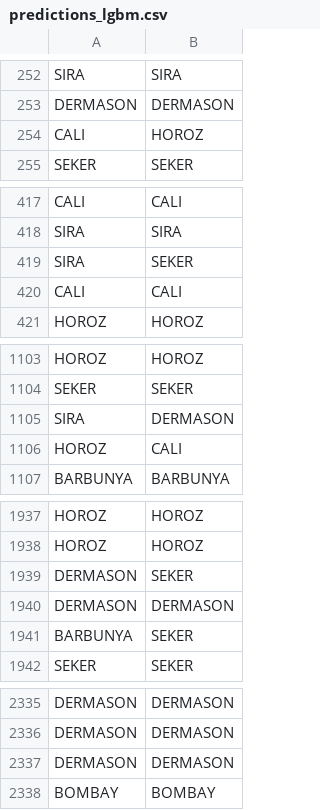
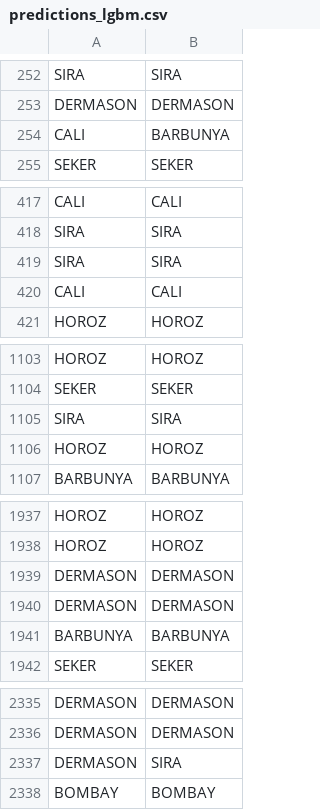
Before and after one commit to Temp-Muraoka/GBDT_Classification, a CSV file: data/Dry_Bean_Dataset/predictions_lgbm.csv, drawn as a sheet; only a part is shown, gaps mark what is left out; the diff covers the shown part only.

```diff
--- a/data/Dry_Bean_Dataset/predictions_lgbm.csv
+++ b/data/Dry_Bean_Dataset/predictions_lgbm.csv
@@ -253,3 +253,3 @@ SIRA,SIRA
 DERMASON,DERMASON
-CALI,HOROZ
+CALI,BARBUNYA
 SEKER,SEKER
@@ -418,3 +418,3 @@ CALI,CALI
 SIRA,SIRA
-SIRA,SEKER
+SIRA,SIRA
 CALI,CALI
@@ -1104,4 +1104,4 @@ HOROZ,HOROZ
 SEKER,SEKER
-SIRA,DERMASON
-HOROZ,CALI
+SIRA,SIRA
+HOROZ,HOROZ
 BARBUNYA,BARBUNYA
@@ -1938,5 +1938,5 @@ HOROZ,HOROZ
 HOROZ,HOROZ
-DERMASON,SEKER
+DERMASON,DERMASON
 DERMASON,DERMASON
-BARBUNYA,SEKER
+BARBUNYA,BARBUNYA
 SEKER,SEKER
@@ -2336,3 +2336,3 @@ DERMASON,DERMASON
 DERMASON,DERMASON
-DERMASON,DERMASON
+DERMASON,SIRA
 BOMBAY,BOMBAY
```
Also changed, not shown: 28 edited cells elsewhere in this file, 5 other files.
